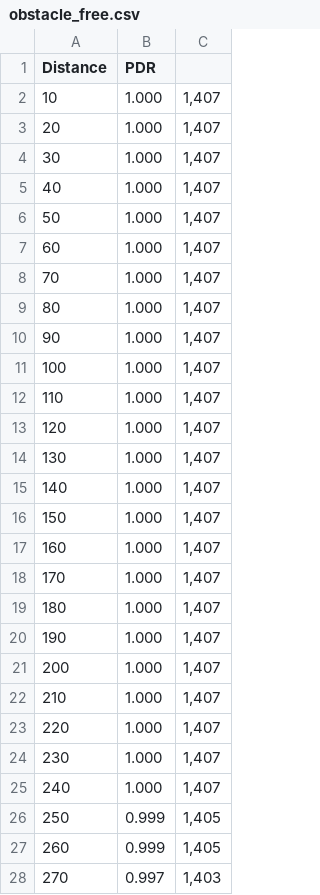
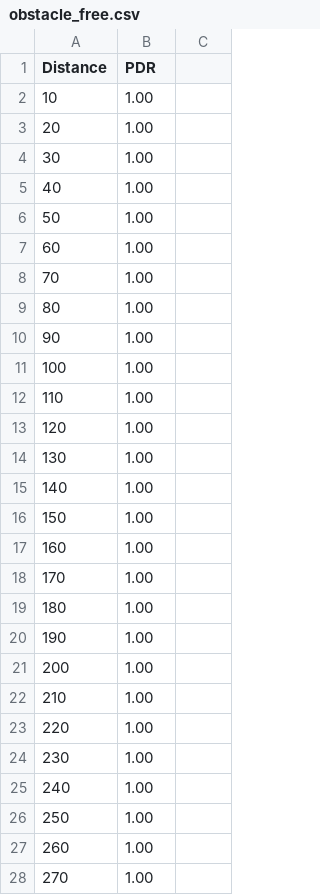
Before and after one commit to Henok100/PythonJorunal, a CSV file: obstacle_free.csv, drawn as a sheet; only a part is shown; the diff covers the shown part only.

```diff
--- a/obstacle_free.csv
+++ b/obstacle_free.csv
@@ -2,27 +2,27 @@ Distance,PDR,
-10,1.000,"1,407"
-20,1.000,"1,407"
-30,1.000,"1,407"
-40,1.000,"1,407"
-50,1.000,"1,407"
-60,1.000,"1,407"
-70,1.000,"1,407"
-80,1.000,"1,407"
-90,1.000,"1,407"
-100,1.000,"1,407"
-110,1.000,"1,407"
-120,1.000,"1,407"
-130,1.000,"1,407"
-140,1.000,"1,407"
-150,1.000,"1,407"
-160,1.000,"1,407"
-170,1.000,"1,407"
-180,1.000,"1,407"
-190,1.000,"1,407"
-200,1.000,"1,407"
-210,1.000,"1,407"
-220,1.000,"1,407"
-230,1.000,"1,407"
-240,1.000,"1,407"
-250,0.999,"1,405"
-260,0.999,"1,405"
-270,0.997,"1,403"
+10,	1.00
+20,	1.00
+30,	1.00
+40,	1.00
+50,	1.00
+60,	1.00
+70,	1.00
+80,	1.00
+90,	1.00
+100,	1.00
+110,	1.00
+120,	1.00
+130,	1.00
+140,	1.00
+150,	1.00
+160,	1.00
+170,	1.00
+180,	1.00
+190,	1.00
+200,	1.00
+210,	1.00
+220,	1.00
+230,	1.00
+240,	1.00
+250,	1.00
+260,	1.00
+270,	1.00
```
Also changed, not shown: 38 added rows, 9 removed rows and 20 edited cells elsewhere in this file, 7 other files.
